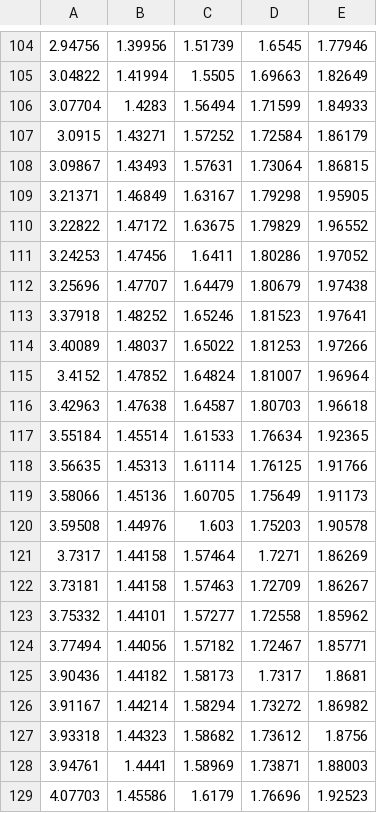
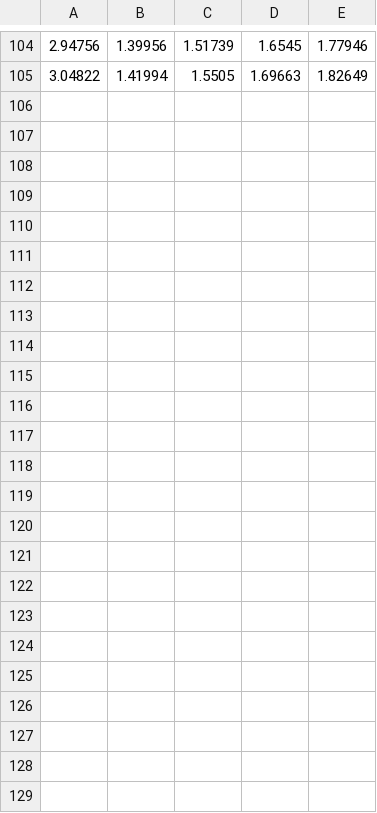
Before and after one commit to ATM-Jahid/atommd, a CSV file: examples/supercooled/Kob_data/fig9bb.csv, drawn as a sheet; only a part is shown, gaps mark what is left out; the diff names each change by its address in the sheet, - before the commit and + after, or states it on an @@ line.

Commit message:
Add more scripts for supercooled

```diff
--- a/examples/supercooled/Kob_data/fig9bb.csv
+++ b/examples/supercooled/Kob_data/fig9bb.csv
-row 106: 3.07704 | 1.4283 | 1.56494 | 1.71599 | 1.84933
-row 107: 3.0915 | 1.43271 | 1.57252 | 1.72584 | 1.86179
-row 108: 3.09867 | 1.43493 | 1.57631 | 1.73064 | 1.86815
-row 109: 3.21371 | 1.46849 | 1.63167 | 1.79298 | 1.95905
-row 110: 3.22822 | 1.47172 | 1.63675 | 1.79829 | 1.96552
-row 111: 3.24253 | 1.47456 | 1.6411 | 1.80286 | 1.97052
-row 112: 3.25696 | 1.47707 | 1.64479 | 1.80679 | 1.97438
-row 113: 3.37918 | 1.48252 | 1.65246 | 1.81523 | 1.97641
-row 114: 3.40089 | 1.48037 | 1.65022 | 1.81253 | 1.97266
-row 115: 3.4152 | 1.47852 | 1.64824 | 1.81007 | 1.96964
-row 116: 3.42963 | 1.47638 | 1.64587 | 1.80703 | 1.96618
-row 117: 3.55184 | 1.45514 | 1.61533 | 1.76634 | 1.92365
-row 118: 3.56635 | 1.45313 | 1.61114 | 1.76125 | 1.91766
-row 119: 3.58066 | 1.45136 | 1.60705 | 1.75649 | 1.91173
-row 120: 3.59508 | 1.44976 | 1.603 | 1.75203 | 1.90578
-row 121: 3.7317 | 1.44158 | 1.57464 | 1.7271 | 1.86269
-row 122: 3.73181 | 1.44158 | 1.57463 | 1.72709 | 1.86267
-row 123: 3.75332 | 1.44101 | 1.57277 | 1.72558 | 1.85962
-row 124: 3.77494 | 1.44056 | 1.57182 | 1.72467 | 1.85771
-row 125: 3.90436 | 1.44182 | 1.58173 | 1.7317 | 1.8681
-row 126: 3.91167 | 1.44214 | 1.58294 | 1.73272 | 1.86982
-row 127: 3.93318 | 1.44323 | 1.58682 | 1.73612 | 1.8756
-row 128: 3.94761 | 1.4441 | 1.58969 | 1.73871 | 1.88003
-row 129: 4.07703 | 1.45586 | 1.6179 | 1.76696 | 1.92523
```
Also changed, not shown: examples/supercooled/Kob_data/fig2.csv, examples/supercooled/Kob_data/fig9aa.csv, 16 other files.
